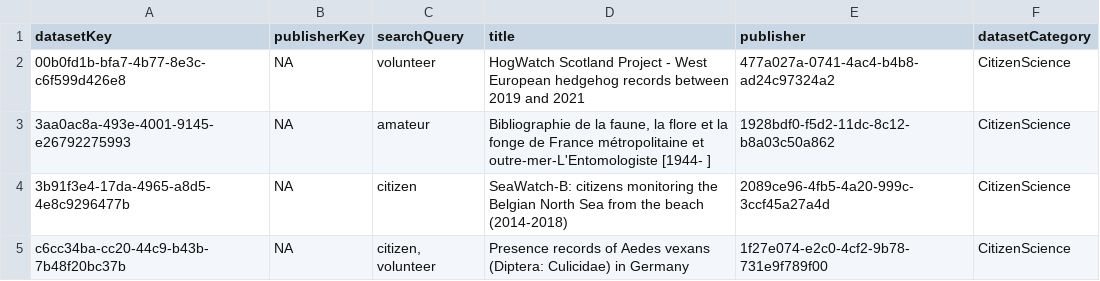
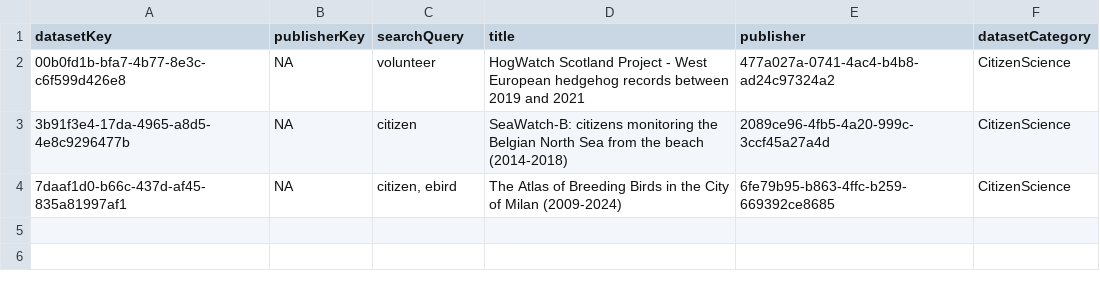
Before and after one commit to gbif/dataset-category-management, a TSV file: candidate-tsv/CitizenScience.tsv, drawn as a sheet.

```diff
--- a/candidate-tsv/CitizenScience.tsv
+++ b/candidate-tsv/CitizenScience.tsv
@@ -2,4 +2,3 @@ datasetKey	publisherKey	searchQuery	title	publisher	datasetCategory
 00b0fd1b-bfa7-4b77-8e3c-c6f599d426e8	NA	volunteer	HogWatch Scotland Project - West European hedgehog records between 2019 and 2021	477a027a-0741-4ac4-b4b8-ad24c97324a2	CitizenScience
-3aa0ac8a-493e-4001-9145-e26792275993	NA	amateur	Bibliographie de la faune, la flore et la fonge de France métropolitaine et outre-mer-L'Entomologiste [1944- ]	1928bdf0-f5d2-11dc-8c12-b8a03c50a862	CitizenScience
 3b91f3e4-17da-4965-a8d5-4e8c9296477b	NA	citizen	SeaWatch-B: citizens monitoring the Belgian North Sea from the beach (2014-2018)	2089ce96-4fb5-4a20-999c-3ccf45a27a4d	CitizenScience
-c6cc34ba-cc20-44c9-b43b-7b48f20bc37b	NA	citizen, volunteer	Presence records of Aedes vexans (Diptera: Culicidae) in Germany	1f27e074-e2c0-4cf2-9b78-731e9f789f00	CitizenScience
+7daaf1d0-b66c-437d-af45-835a81997af1	NA	citizen, ebird	The Atlas of Breeding Birds in the City of Milan (2009-2024)	6fe79b95-b863-4ffc-b259-669392ce8685	CitizenScience
```
Also changed, not shown: candidate-tsv/eDNA.tsv, 2 other files.
